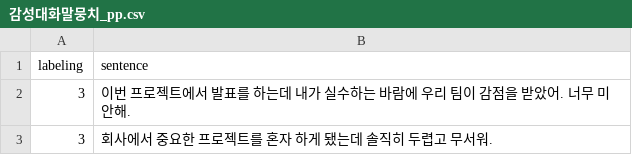
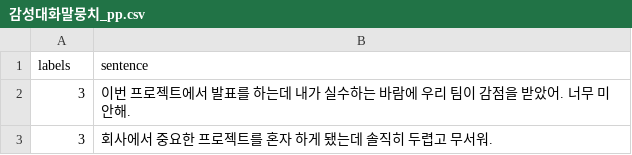
Before and after one commit to yuvnn/dailywave-ML, a CSV file: SentimentAnalysis/data/preprocess/감성대화말뭉치_pp.csv, drawn as a sheet; only a part is shown.

```diff
--- a/SentimentAnalysis/data/preprocess/감성대화말뭉치_pp.csv
+++ b/SentimentAnalysis/data/preprocess/감성대화말뭉치_pp.csv
@@ -1,2 +1,2 @@
-labeling,sentence
+labels,sentence
 3,이번 프로젝트에서 발표를 하는데 내가 실수하는 바람에 우리 팀이 감점을 받았어. 너무 미안해.
```
Also changed, not shown: SentimentAnalysis/data/preprocess/감성대화말뭉치_test.csv, SentimentAnalysis/data/preprocess/감성대화말뭉치_train.csv, 4 other files.
